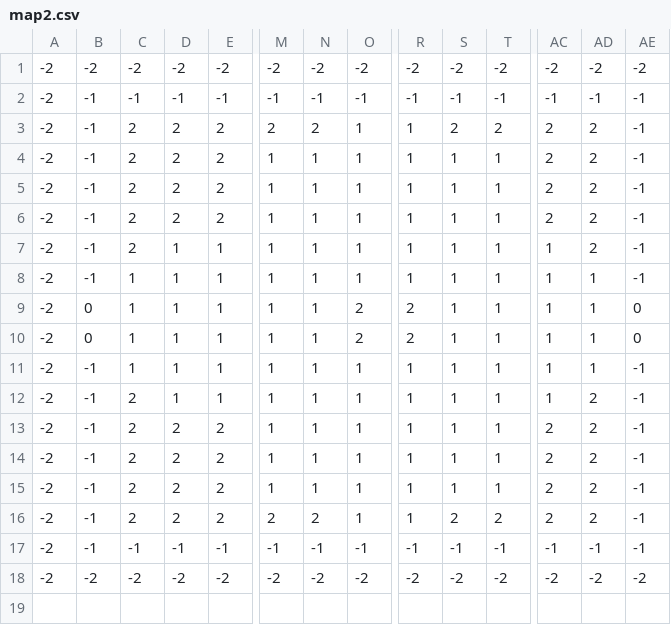
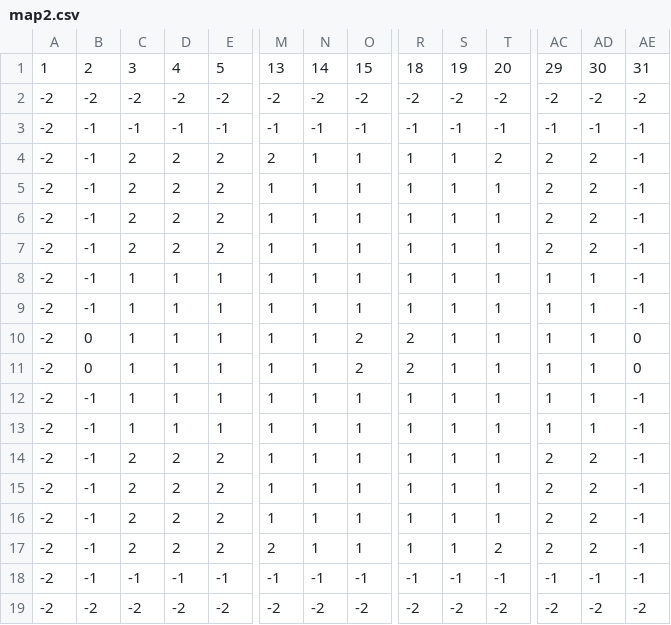
Before and after one commit to Hermit-oss/rogue-like, a CSV file: assets/maps/map2.csv, drawn as a sheet; only a part is shown, gaps mark what is left out; addresses are those after the commit; rows hold the shown columns only; the diff names each change by its address in the sheet, - before the commit and + after, or states it on an @@ line.

```diff
--- a/assets/maps/map2.csv
+++ b/assets/maps/map2.csv
+row 1: 1 | 2 | 3 | 4 | 5 | 13 | 14 | 15 | 18 | 19 | 20 | 29 | 30 | 31
-N4: 2
+N4: 1
-S4: 2
+S4: 1
-C8: 2
+C8: 1
-AD8: 2
+AD8: 1
-C13: 2
+C13: 1
-AD13: 2
+AD13: 1
-N17: 2
+N17: 1
-S17: 2
+S17: 1
```
Also changed, not shown: assets/maps/map1.csv, assets/maps/map3.csv, 19 other files.
